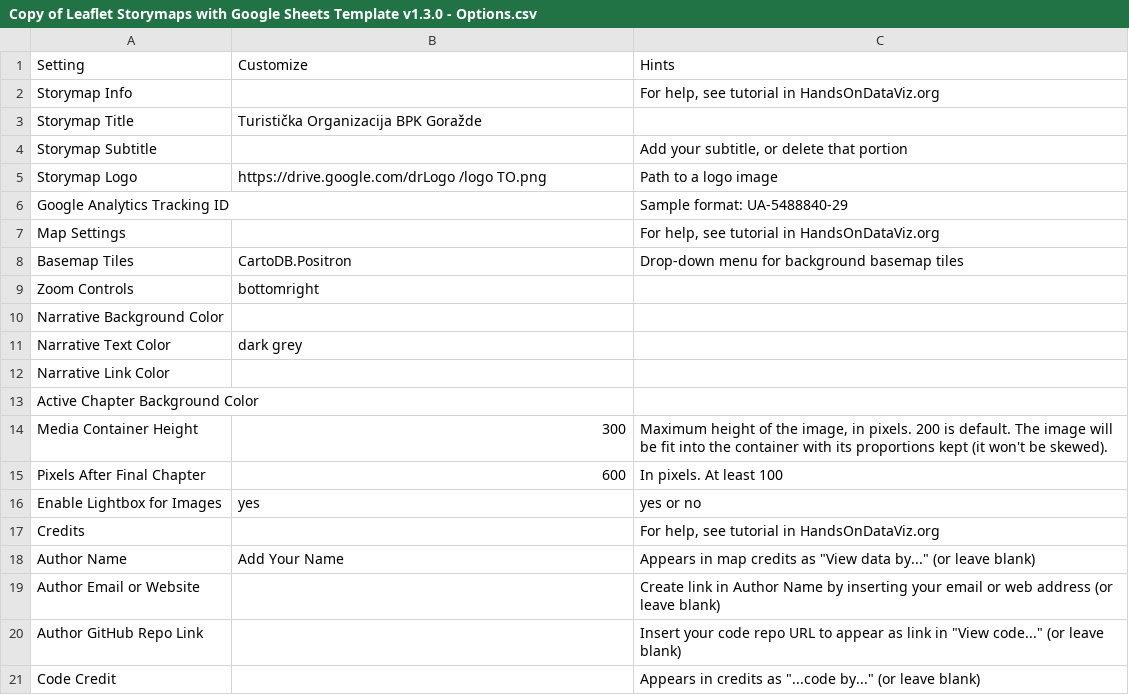
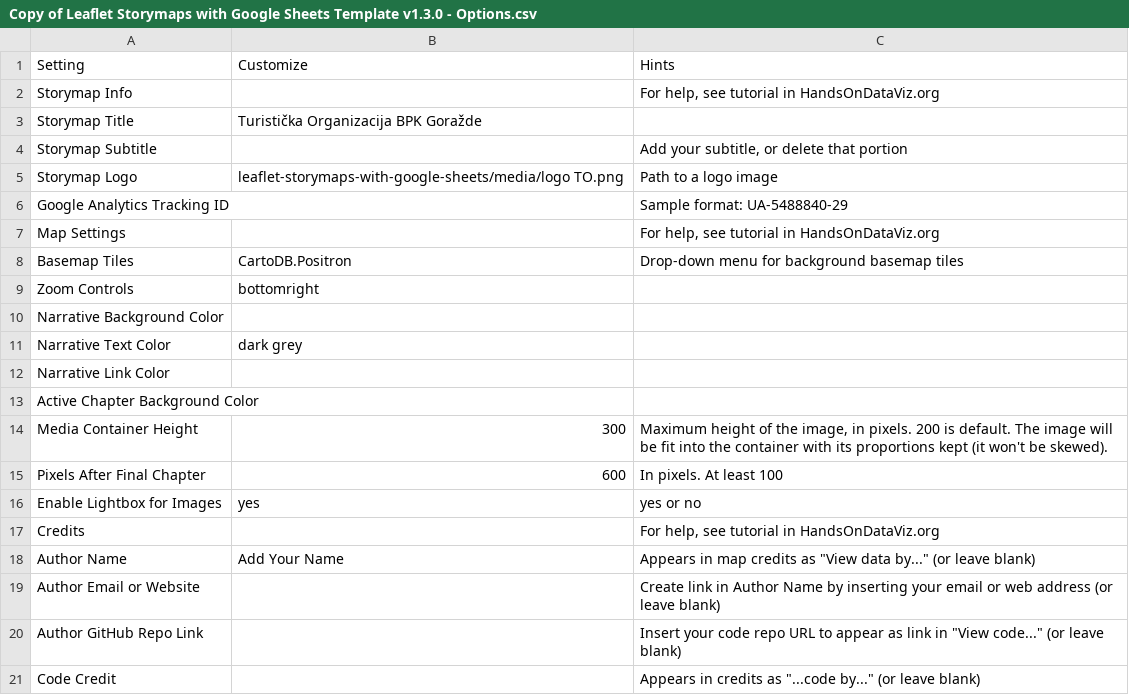
Before and after one commit to arneladoc/leaflet-storymaps-with-google-sheets, a CSV file: csv/Copy of Leaflet Storymaps with Google Sheets Template v1.3.0 - Options.csv, drawn as a sheet.

Commit message:
Update Copy of Leaflet Storymaps with Google Sheets Template v1.3.0 - Options.csv

```diff
--- a/csv/Copy of Leaflet Storymaps with Google Sheets Template v1.3.0 - Options.csv
+++ b/csv/Copy of Leaflet Storymaps with Google Sheets Template v1.3.0 - Options.csv
@@ -4,3 +4,3 @@ Storymap Title,Turistička Organizacija BPK Goražde,
 Storymap Subtitle,,"Add your subtitle, or delete that portion"
-Storymap Logo,https://drive.google.com/drLogo /logo TO.png,Path to a logo image
+Storymap Logo,leaflet-storymaps-with-google-sheets/media/logo TO.png,Path to a logo image
 Google Analytics Tracking ID,,Sample format: UA-5488840-29
```
